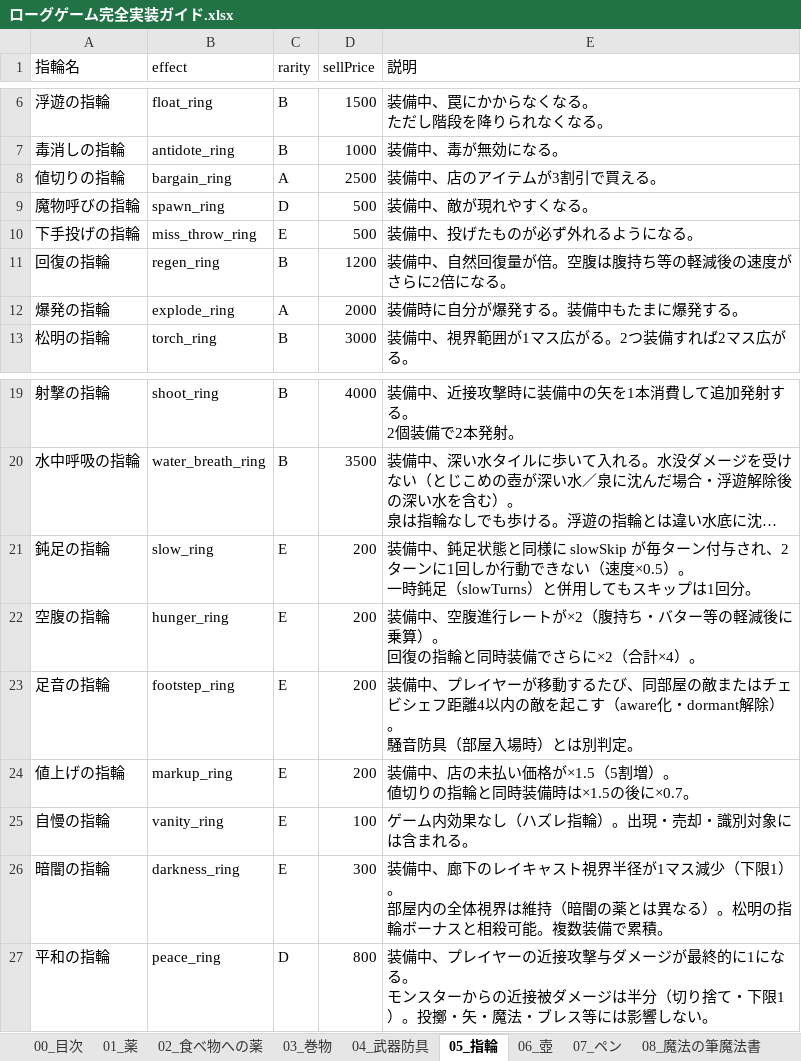
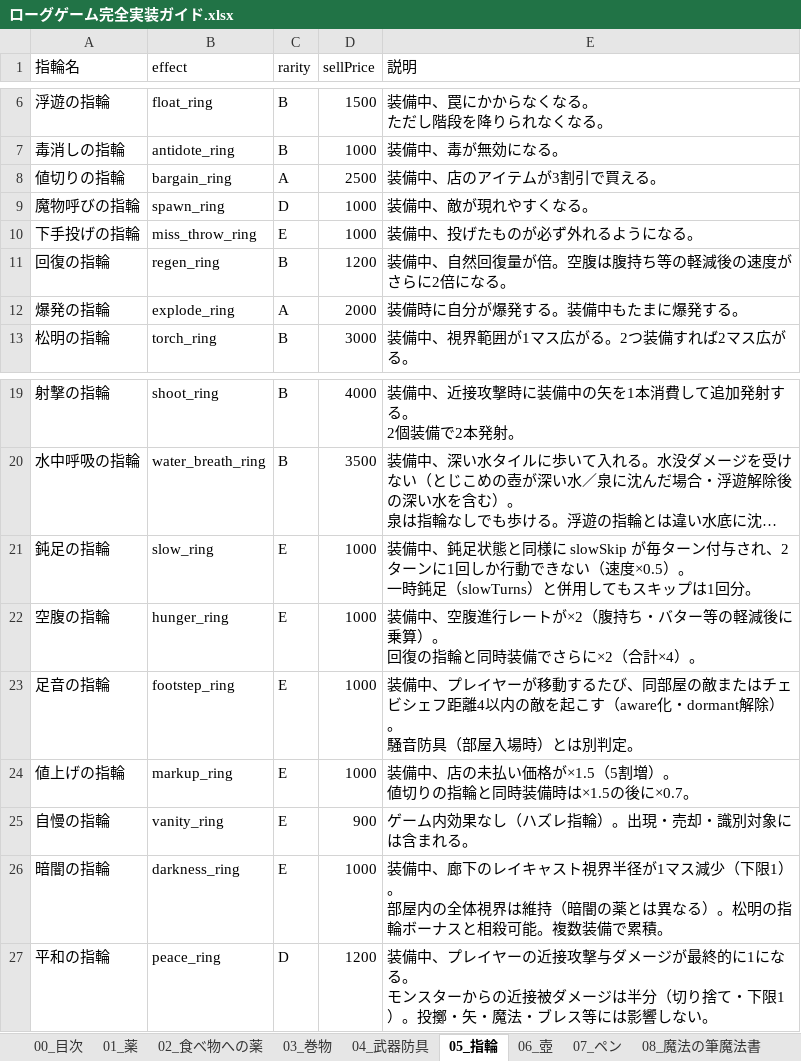
Before and after one commit to akechiment-commits/Rogue, an Excel workbook: ローグゲーム完全実装ガイド.xlsx, sheet 05_指輪, drawn as a sheet; only a part is shown, gaps mark what is left out; long unchanged cells end in …; values as stored, in another font and other column widths than the file's, no borders; the diff names each change by its address in the sheet, - before the commit and + after, or states it on an @@ line.

Commit message:
Raise sell prices of junk/debuff rings to mid-tier.

```diff
--- a/ローグゲーム完全実装ガイド.xlsx (sheet 05_指輪)
+++ b/ローグゲーム完全実装ガイド.xlsx (sheet 05_指輪)
-D9:D10 (sellPrice): 500
+D9:D10 (sellPrice): 1000
-D21:D24 (sellPrice): 200
+D21:D24 (sellPrice): 1000
-D25 (sellPrice): 100
+D25 (sellPrice): 900
-D26 (sellPrice): 300
+D26 (sellPrice): 1000
-D27 (sellPrice): 800
+D27 (sellPrice): 1200
```
Also changed, not shown: sheet 14_大箱, 1 other file.
